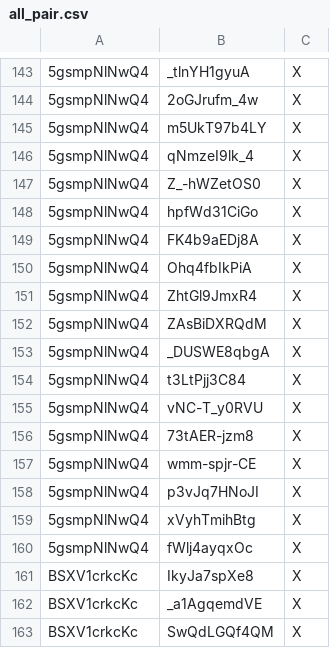
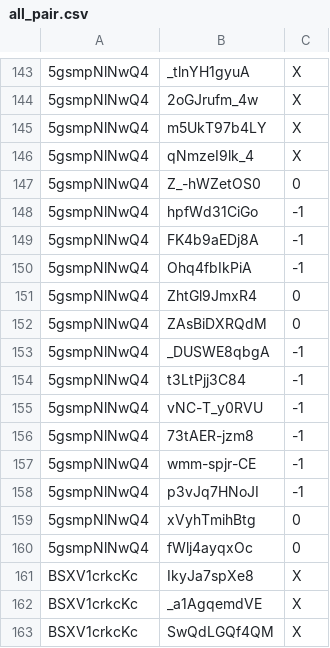
Before and after one commit to smygw72/P-KAI, a CSV file: smygw/annotation/all_pair.csv, drawn as a sheet; only a part is shown, gaps mark what is left out; the diff names each change by its address in the sheet, - before the commit and + after, or states it on an @@ line.

Commit message:
0406作業分

```diff
--- a/smygw/annotation/all_pair.csv
+++ b/smygw/annotation/all_pair.csv
-C147: X
+C147: 0
-C148:C150: X
+C148:C150: -1
-C151:C152: X
+C151:C152: 0
-C153:C158: X
+C153:C158: -1
-C159:C160: X
+C159:C160: 0
```
